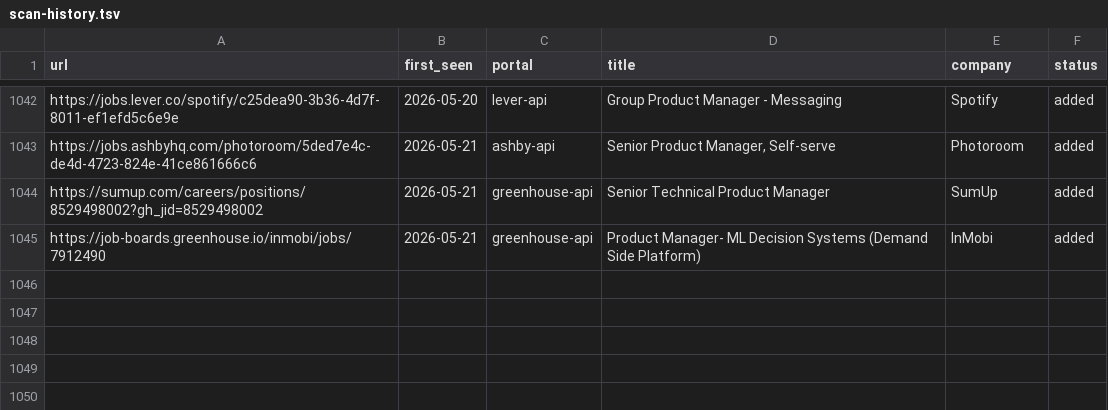
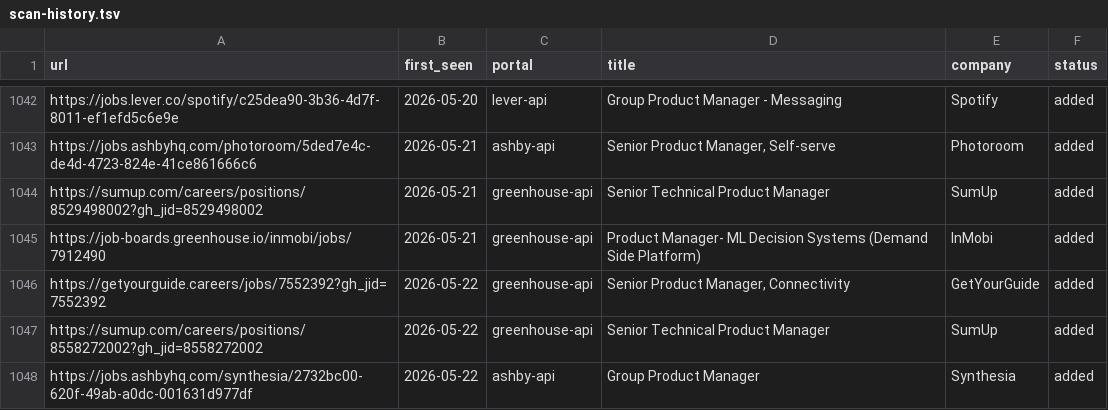
Before and after one commit to prernaaagarwal/career-ops, a TSV file: data/scan-history.tsv, drawn as a sheet; only a part is shown, gaps mark what is left out.

Commit message:
daily scan 2026-05-22

```diff
--- a/data/scan-history.tsv
+++ b/data/scan-history.tsv
@@ -1045 +1045,4 @@ https://sumup.com/careers/positions/8529498002?gh_jid=8529498002	2026-05-21	gree
 https://job-boards.greenhouse.io/inmobi/jobs/7912490	2026-05-21	greenhouse-api	Product Manager- ML Decision Systems (Demand Side Platform)	InMobi	added
+https://getyourguide.careers/jobs/7552392?gh_jid=7552392	2026-05-22	greenhouse-api	Senior Product Manager, Connectivity 	GetYourGuide	added
+https://sumup.com/careers/positions/8558272002?gh_jid=8558272002	2026-05-22	greenhouse-api	Senior Technical Product Manager	SumUp	added
+https://jobs.ashbyhq.com/synthesia/2732bc00-620f-49ab-a0dc-001631d977df	2026-05-22	ashby-api	Group Product Manager 	Synthesia	added
```
Also changed, not shown: 1 other file.
